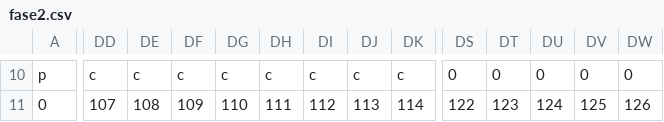
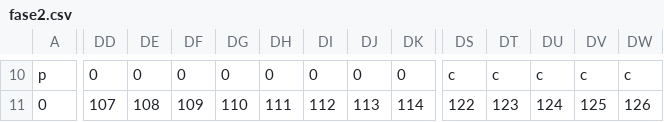
Before and after one commit to rafaeldbo/the-lost-colors, a CSV file: assets/fase2.csv, drawn as a sheet; only a part is shown, gaps mark what is left out; the diff covers the shown part only; the diff names each change by its address in the sheet, - before the commit and + after, or states it on an @@ line.

```diff
--- a/assets/fase2.csv
+++ b/assets/fase2.csv
-DD10: c
+DD10: 0
-DE10: c
+DE10: 0
-DF10: c
+DF10: 0
-DG10: c
+DG10: 0
-DH10: c
+DH10: 0
-DI10: c
+DI10: 0
-DJ10: c
+DJ10: 0
-DK10: c
+DK10: 0
-DS10: 0
+DS10: c
-DT10: 0
+DT10: c
-DU10: 0
+DU10: c
-DV10: 0
+DV10: c
-DW10: 0
+DW10: c
```
Also changed, not shown: 181 edited cells elsewhere in this file, assets/fase1.csv, 10 other files.
